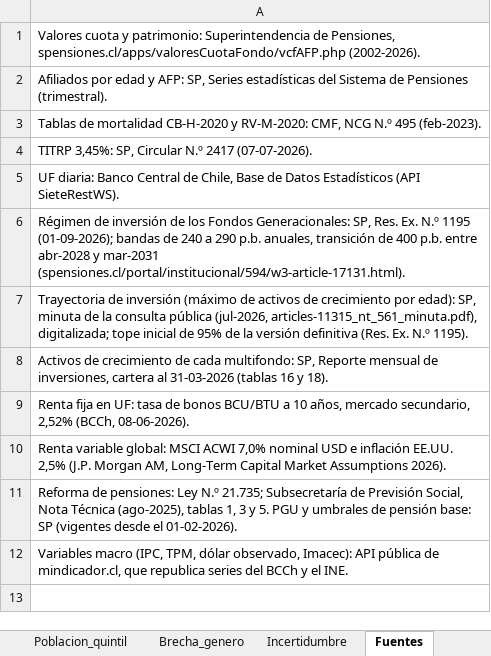
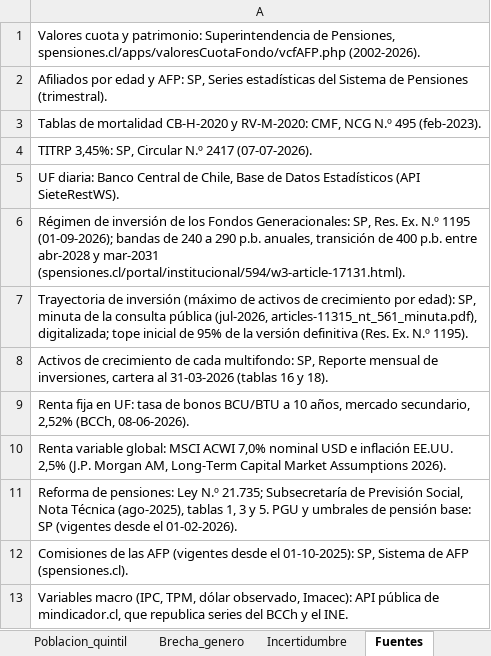
Before and after one commit to tav0-m/AFP, an Excel workbook: reports/reporte_proyecto_afp.xlsx, sheet Fuentes, drawn as a sheet; values as stored, in another font and other column widths than the file's, no borders; the diff names each change by its address in the sheet, - before the commit and + after, or states it on an @@ line.

```diff
--- a/reports/reporte_proyecto_afp.xlsx (sheet Fuentes)
+++ b/reports/reporte_proyecto_afp.xlsx (sheet Fuentes)
+row 12: Comisiones de las AFP (vigentes desde el 01-10-2025): SP, Sistema de AFP (spensiones.cl).
```
Also changed, not shown: sheet Resumen, other sheet tabs, 19 other files.
